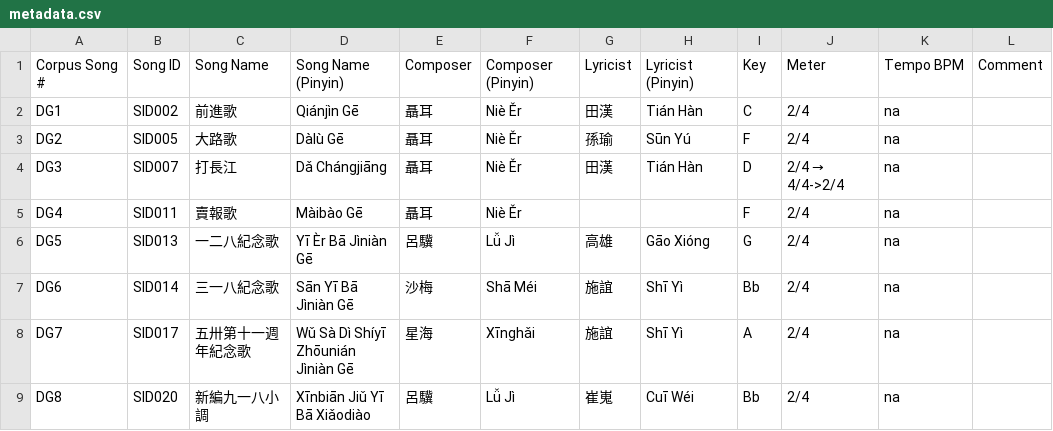
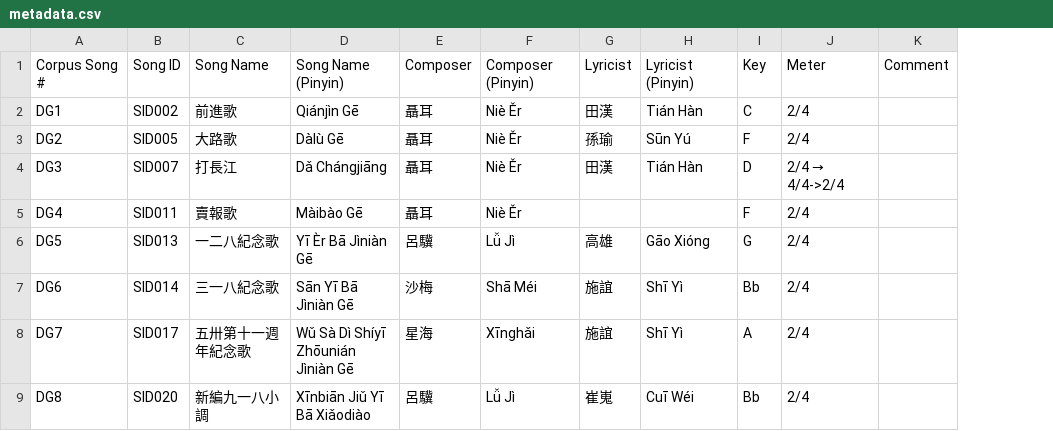
Before and after one commit to jliyue/CHANT, a CSV file: CSV/metadata.csv, drawn as a sheet; only a part is shown; the diff names each change by its address in the sheet, - before the commit and + after, or states it on an @@ line.

Commit message:
Remove tempo column from song metadata

```diff
--- a/CSV/metadata.csv
+++ b/CSV/metadata.csv
-column K, rows 1-9: Tempo BPM | na | na | na | na | na | na | na | na
```
Also changed, not shown: 2 other files.
